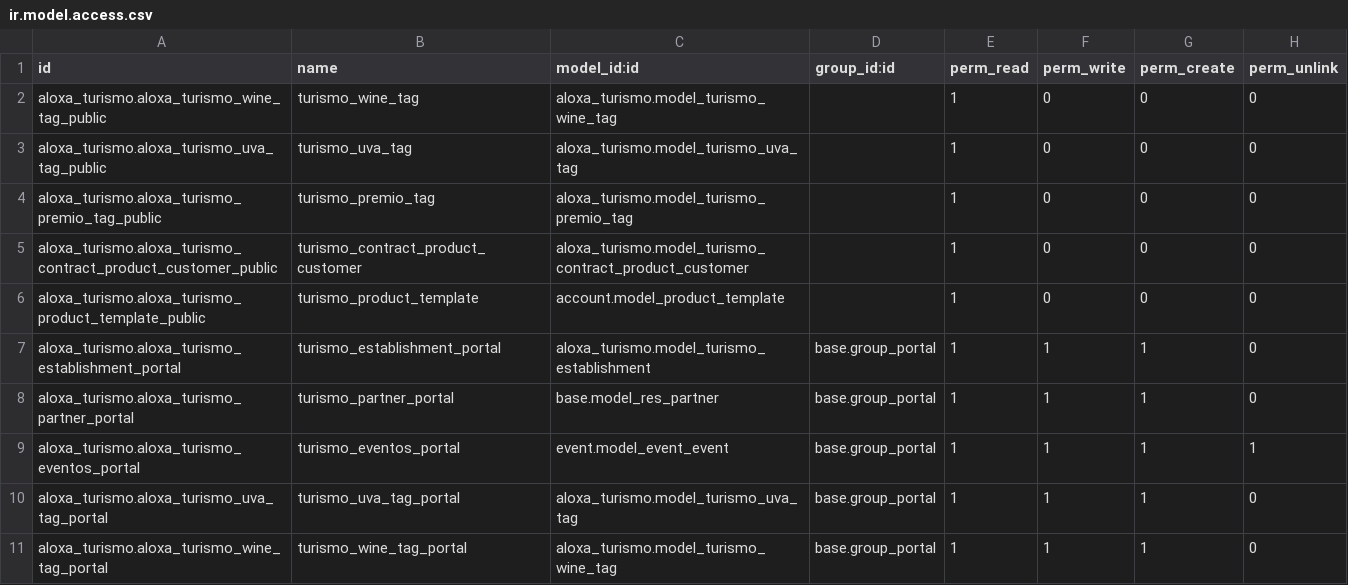
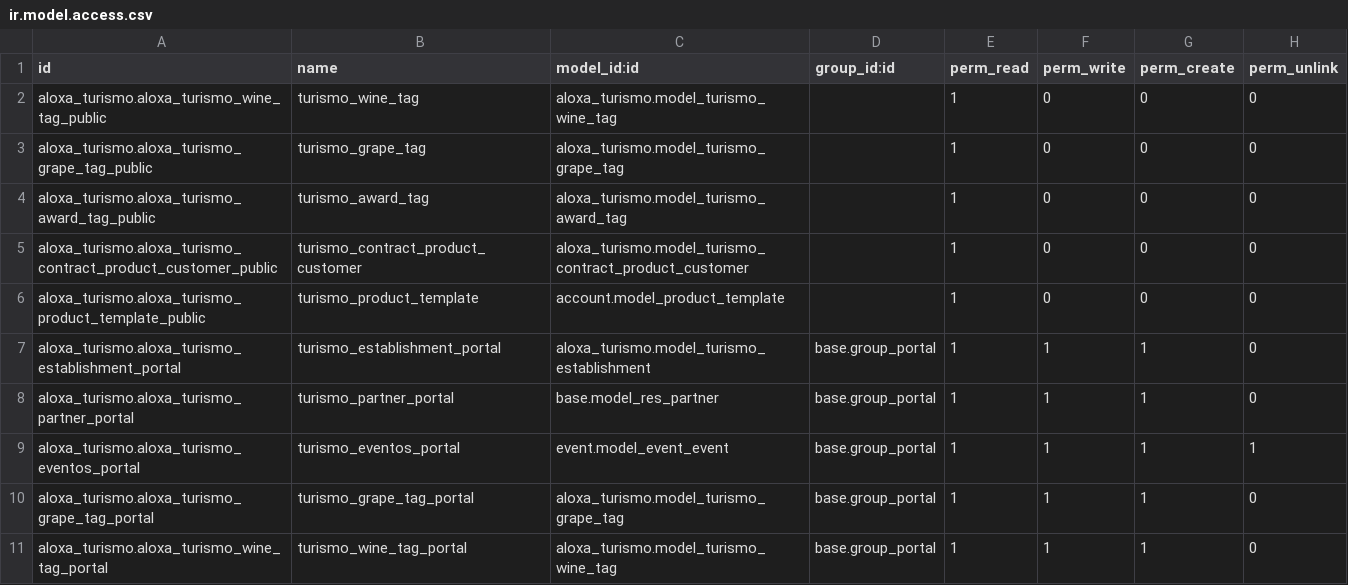
Before and after one commit to eiqui-dev/oniria, a CSV file: aloxa_turismo_theme/security/ir.model.access.csv, drawn as a sheet; only a part is shown.

Commit message:
ADD more base translations

```diff
--- a/aloxa_turismo_theme/security/ir.model.access.csv
+++ b/aloxa_turismo_theme/security/ir.model.access.csv
@@ -2,4 +2,4 @@ id,name,model_id:id,group_id:id,perm_read,perm_write,perm_create,perm_unlink
 aloxa_turismo.aloxa_turismo_wine_tag_public,turismo_wine_tag,aloxa_turismo.model_turismo_wine_tag,,1,0,0,0
-aloxa_turismo.aloxa_turismo_uva_tag_public,turismo_uva_tag,aloxa_turismo.model_turismo_uva_tag,,1,0,0,0
-aloxa_turismo.aloxa_turismo_premio_tag_public,turismo_premio_tag,aloxa_turismo.model_turismo_premio_tag,,1,0,0,0
+aloxa_turismo.aloxa_turismo_grape_tag_public,turismo_grape_tag,aloxa_turismo.model_turismo_grape_tag,,1,0,0,0
+aloxa_turismo.aloxa_turismo_award_tag_public,turismo_award_tag,aloxa_turismo.model_turismo_award_tag,,1,0,0,0
 aloxa_turismo.aloxa_turismo_contract_product_customer_public,turismo_contract_product_customer,aloxa_turismo.model_turismo_contract_product_customer,,1,0,0,0
@@ -9,3 +9,3 @@ aloxa_turismo.aloxa_turismo_partner_portal,turismo_partner_portal,base.model_res
 aloxa_turismo.aloxa_turismo_eventos_portal,turismo_eventos_portal,event.model_event_event,base.group_portal,1,1,1,1
-aloxa_turismo.aloxa_turismo_uva_tag_portal,turismo_uva_tag_portal,aloxa_turismo.model_turismo_uva_tag,base.group_portal,1,1,1,0
+aloxa_turismo.aloxa_turismo_grape_tag_portal,turismo_grape_tag_portal,aloxa_turismo.model_turismo_grape_tag,base.group_portal,1,1,1,0
 aloxa_turismo.aloxa_turismo_wine_tag_portal,turismo_wine_tag_portal,aloxa_turismo.model_turismo_wine_tag,base.group_portal,1,1,1,0
```
Also changed, not shown: 27 other files.
